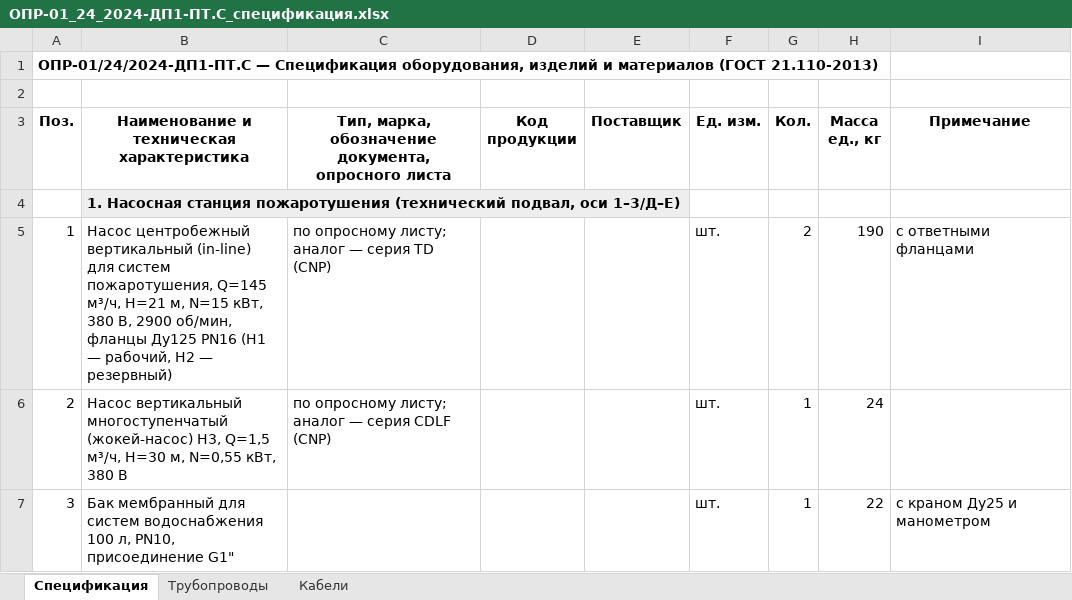
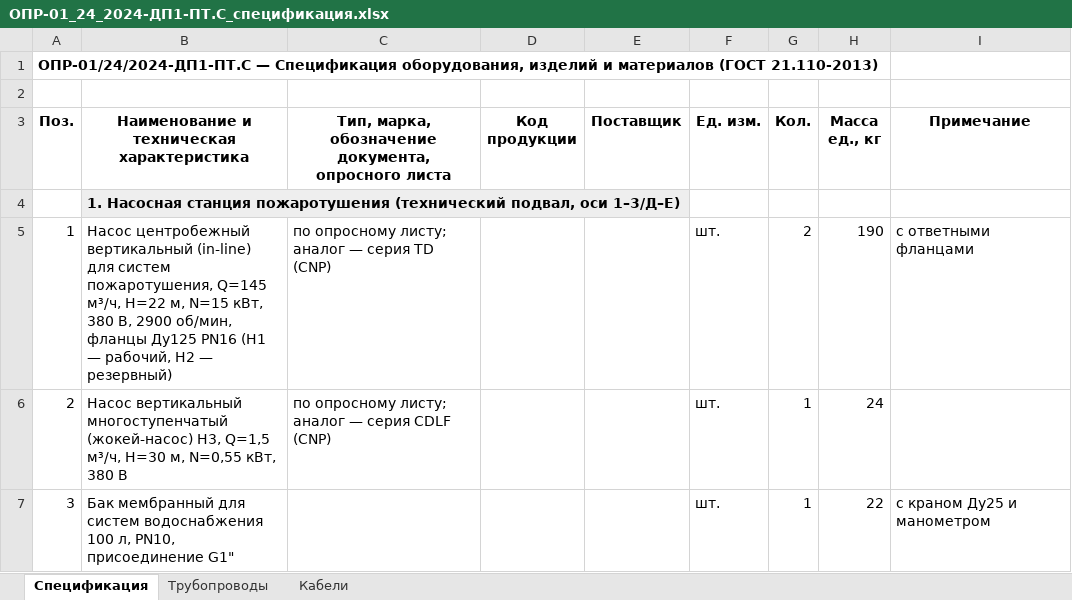
Before and after one commit to caesart966-web/first_reposirtory, an Excel workbook: pt-dok-pavilion-23/out/ОПР-01_24_2024-ДП1-ПТ.С_спецификация.xlsx, sheet Спецификация, drawn as a sheet; only a part is shown; values as stored, in another font and other column widths than the file's, no borders; the diff covers the shown part only; the diff names each change by its address in the sheet, - before the commit and + after, or states it on an @@ line.

```diff
--- a/pt-dok-pavilion-23/out/ОПР-01_24_2024-ДП1-ПТ.С_спецификация.xlsx (sheet Спецификация)
+++ b/pt-dok-pavilion-23/out/ОПР-01_24_2024-ДП1-ПТ.С_спецификация.xlsx (sheet Спецификация)
-B5: …Q=145 м³/ч, H=21 м, N=15…
+B5: …Q=145 м³/ч, H=22 м, N=15…
```
Also changed, not shown: 4 added rows, 8 edited cells and row numbers in column A elsewhere in this sheet, 29 other files.
